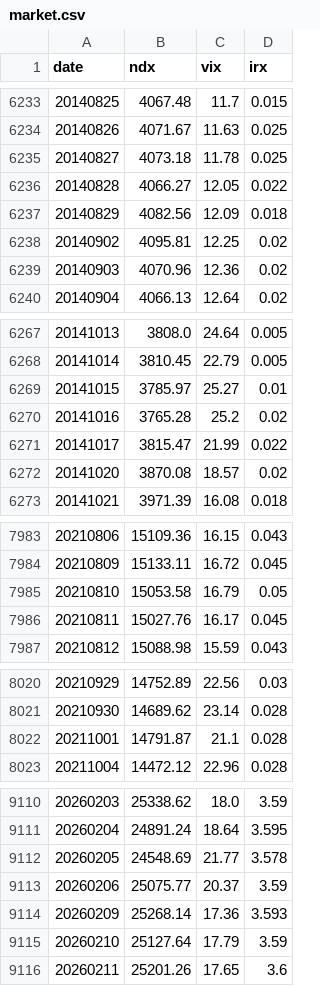
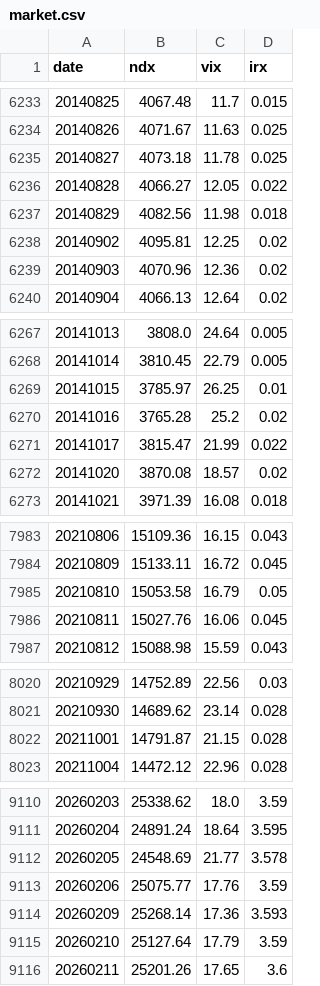
Before and after one commit to MinorPassCpa/tripod, a CSV file: data/market.csv, drawn as a sheet; only a part is shown, gaps mark what is left out; the diff covers the shown part only.

```diff
--- a/data/market.csv
+++ b/data/market.csv
@@ -6236,3 +6236,3 @@ date,ndx,vix,irx
 20140828,4066.27,12.05,0.022
-20140829,4082.56,12.09,0.018
+20140829,4082.56,11.98,0.018
 20140902,4095.81,12.25,0.02
@@ -6268,3 +6268,3 @@ date,ndx,vix,irx
 20141014,3810.45,22.79,0.005
-20141015,3785.97,25.27,0.01
+20141015,3785.97,26.25,0.01
 20141016,3765.28,25.2,0.02
@@ -7985,3 +7985,3 @@ date,ndx,vix,irx
 20210810,15053.58,16.79,0.05
-20210811,15027.76,16.17,0.045
+20210811,15027.76,16.06,0.045
 20210812,15088.98,15.59,0.043
@@ -8021,3 +8021,3 @@ date,ndx,vix,irx
 20210930,14689.62,23.14,0.028
-20211001,14791.87,21.1,0.028
+20211001,14791.87,21.15,0.028
 20211004,14472.12,22.96,0.028
@@ -9112,3 +9112,3 @@ date,ndx,vix,irx
 20260205,24548.69,21.77,3.578
-20260206,25075.77,20.37,3.59
+20260206,25075.77,17.76,3.59
 20260209,25268.14,17.36,3.593
```
Also changed, not shown: 8 edited cells elsewhere in this file.
